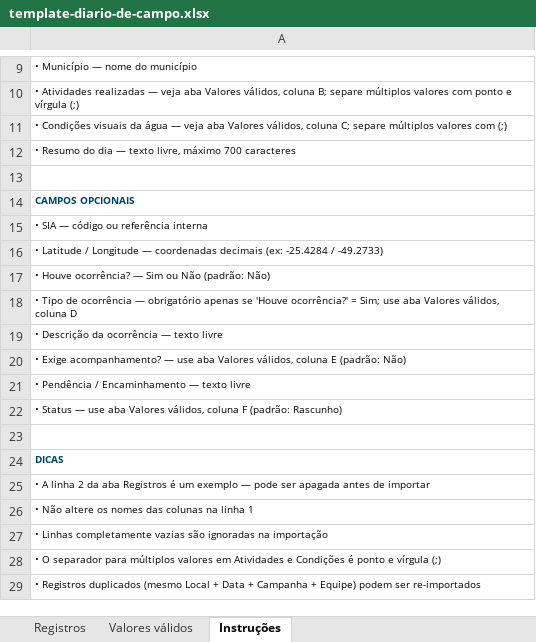
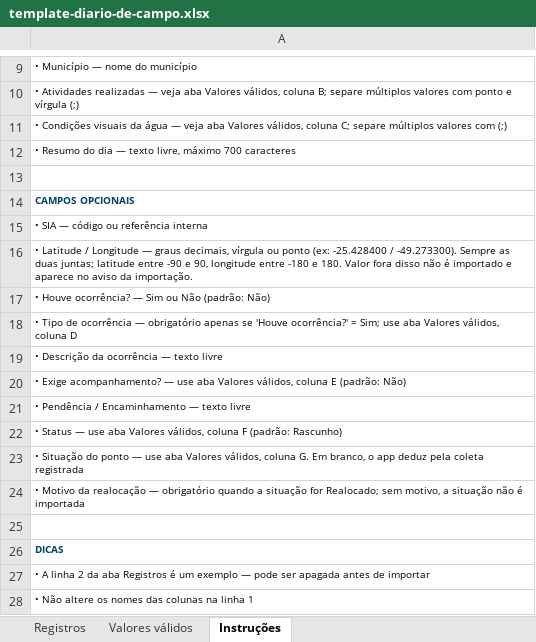
Before and after one commit to Ostrensky2/Sanepar, an Excel workbook: public/template-diario-de-campo.xlsx, sheet Instruções, drawn as a sheet; only a part is shown, gaps mark what is left out; the shorter side is filled out with more unchanged rows; values as stored, in another font and other column widths than the file's, no borders; the diff names each change by its address in the sheet, - before the commit and + after, or states it on an @@ line.

```diff
--- a/public/template-diario-de-campo.xlsx (sheet Instruções)
+++ b/public/template-diario-de-campo.xlsx (sheet Instruções)
-A16: …Longitude — coordenadas decimais (ex: -25.4284 / -49.2733)
+A16: …Longitude — graus decimais, vírgula ou ponto (ex: -25.428400 / -49.273300). Sempre as duas juntas; latitude entre -90 e 90, longitude entre -180 e 180. Valor fora disso não é importado e aparece no aviso da importação.
+row 23: • Situação do ponto — use aba Valores válidos, coluna G. Em branco, o app deduz pela coleta registrada
+row 24: • Motivo da realocação — obrigatório quando a situação for Realocado; sem motivo, a situação não é importada
```
Also changed, not shown: sheet Valores válidos, sheet Registros, public/template-planilha-de-campo.xlsx, 40 other files.
